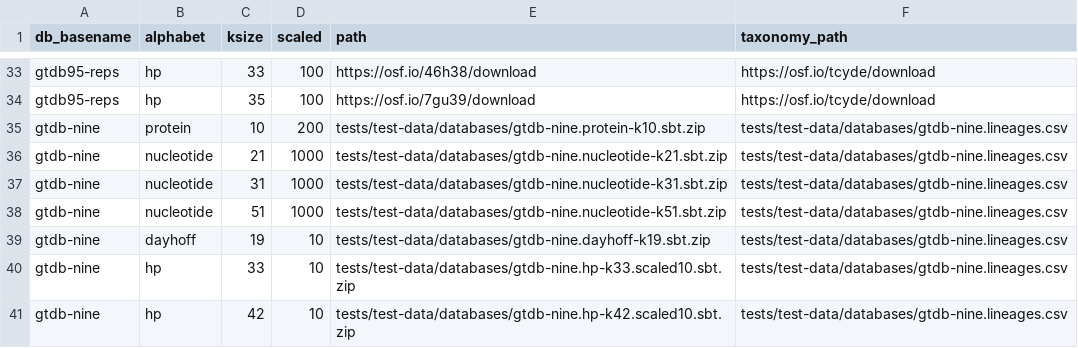
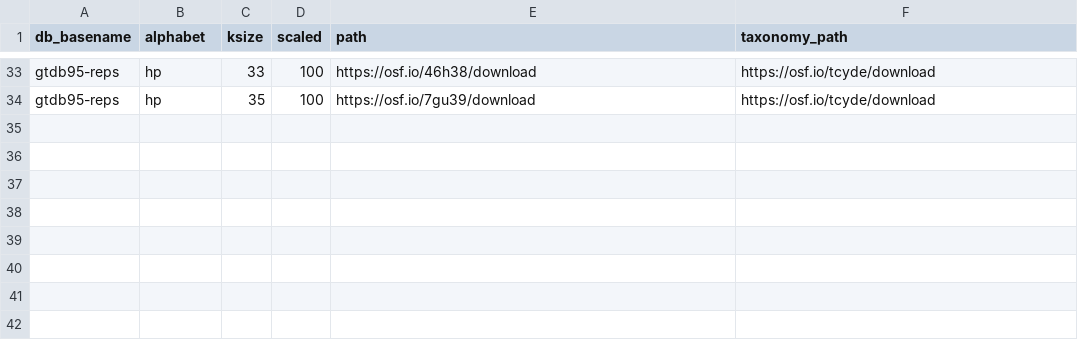
Before and after one commit to bluegenes/thumper, a CSV file: thumper/conf/databases.csv, drawn as a sheet; only a part is shown, gaps mark what is left out.

Commit message:
update tests

```diff
--- a/thumper/conf/databases.csv
+++ b/thumper/conf/databases.csv
@@ -34,8 +34 @@ gtdb95-reps,hp,33,100,https://osf.io/46h38/download,https://osf.io/tcyde/downloa
 gtdb95-reps,hp,35,100,https://osf.io/7gu39/download,https://osf.io/tcyde/download
-gtdb-nine,protein,10,200,tests/test-data/databases/gtdb-nine.protein-k10.sbt.zip,tests/test-data/databases/gtdb-nine.lineages.csv
-gtdb-nine,nucleotide,21,1000,tests/test-data/databases/gtdb-nine.nucleotide-k21.sbt.zip,tests/test-data/databases/gtdb-nine.lineages.csv
-gtdb-nine,nucleotide,31,1000,tests/test-data/databases/gtdb-nine.nucleotide-k31.sbt.zip,tests/test-data/databases/gtdb-nine.lineages.csv
-gtdb-nine,nucleotide,51,1000,tests/test-data/databases/gtdb-nine.nucleotide-k51.sbt.zip,tests/test-data/databases/gtdb-nine.lineages.csv
-gtdb-nine,dayhoff,19,10,tests/test-data/databases/gtdb-nine.dayhoff-k19.sbt.zip,tests/test-data/databases/gtdb-nine.lineages.csv
-gtdb-nine,hp,33,10,tests/test-data/databases/gtdb-nine.hp-k33.scaled10.sbt.zip,tests/test-data/databases/gtdb-nine.lineages.csv
-gtdb-nine,hp,42,10,tests/test-data/databases/gtdb-nine.hp-k42.scaled10.sbt.zip,tests/test-data/databases/gtdb-nine.lineages.csv
```
Also changed, not shown: 21 other files.
